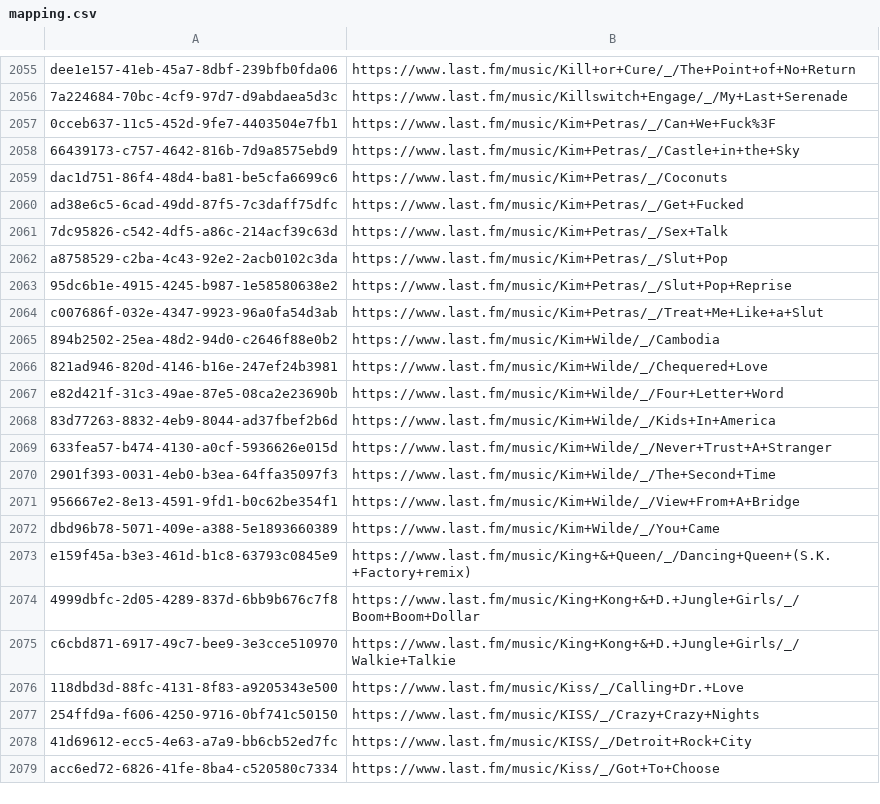
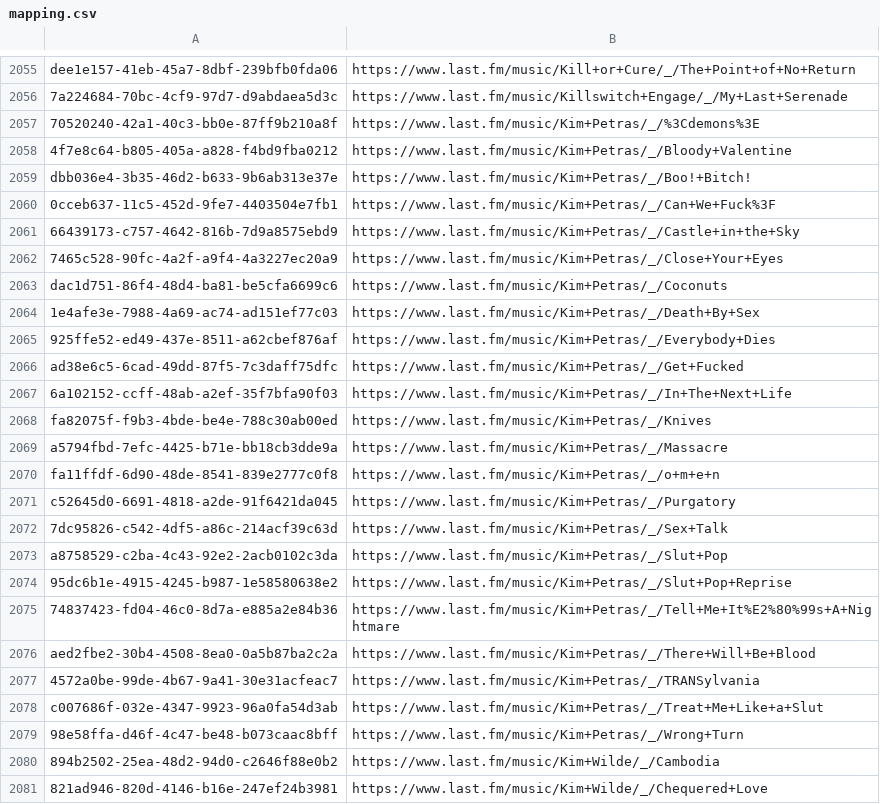
Before and after one commit to ads04r/mbid-lastfm-mapping, a CSV file: mapping.csv, drawn as a sheet; only a part is shown, gaps mark what is left out; the shorter side is filled out with more unchanged rows.

Commit message:
Automatic update / MOONSHINE

```diff
--- a/mapping.csv
+++ b/mapping.csv
@@ -2056,6 +2056,17 @@ dee1e157-41eb-45a7-8dbf-239bfb0fda06,https://www.last.fm/music/Kill+or+Cure/_/Th
 7a224684-70bc-4cf9-97d7-d9abdaea5d3c,https://www.last.fm/music/Killswitch+Engage/_/My+Last+Serenade
+70520240-42a1-40c3-bb0e-87ff9b210a8f,https://www.last.fm/music/Kim+Petras/_/%3Cdemons%3E
+4f7e8c64-b805-405a-a828-f4bd9fba0212,https://www.last.fm/music/Kim+Petras/_/Bloody+Valentine
+dbb036e4-3b35-46d2-b633-9b6ab313e37e,https://www.last.fm/music/Kim+Petras/_/Boo!+Bitch!
 0cceb637-11c5-452d-9fe7-4403504e7fb1,https://www.last.fm/music/Kim+Petras/_/Can+We+Fuck%3F
 66439173-c757-4642-816b-7d9a8575ebd9,https://www.last.fm/music/Kim+Petras/_/Castle+in+the+Sky
+7465c528-90fc-4a2f-a9f4-4a3227ec20a9,https://www.last.fm/music/Kim+Petras/_/Close+Your+Eyes
 dac1d751-86f4-48d4-ba81-be5cfa6699c6,https://www.last.fm/music/Kim+Petras/_/Coconuts
+1e4afe3e-7988-4a69-ac74-ad151ef77c03,https://www.last.fm/music/Kim+Petras/_/Death+By+Sex
+925ffe52-ed49-437e-8511-a62cbef876af,https://www.last.fm/music/Kim+Petras/_/Everybody+Dies
 ad38e6c5-6cad-49dd-87f5-7c3daff75dfc,https://www.last.fm/music/Kim+Petras/_/Get+Fucked
+6a102152-ccff-48ab-a2ef-35f7bfa90f03,https://www.last.fm/music/Kim+Petras/_/In+The+Next+Life
+fa82075f-f9b3-4bde-be4e-788c30ab00ed,https://www.last.fm/music/Kim+Petras/_/Knives
+a5794fbd-7efc-4425-b71e-bb18cb3dde9a,https://www.last.fm/music/Kim+Petras/_/Massacre
+fa11ffdf-6d90-48de-8541-839e2777c0f8,https://www.last.fm/music/Kim+Petras/_/o+m+e+n
+c52645d0-6691-4818-a2de-91f6421da045,https://www.last.fm/music/Kim+Petras/_/Purgatory
 7dc95826-c542-4df5-a86c-214acf39c63d,https://www.last.fm/music/Kim+Petras/_/Sex+Talk
@@ -2063,3 +2074,7 @@ a8758529-c2ba-4c43-92e2-2acb0102c3da,https://www.last.fm/music/Kim+Petras/_/Slut
 95dc6b1e-4915-4245-b987-1e58580638e2,https://www.last.fm/music/Kim+Petras/_/Slut+Pop+Reprise
+74837423-fd04-46c0-8d7a-e885a2e84b36,https://www.last.fm/music/Kim+Petras/_/Tell+Me+It%E2%80%99s+A+Nightmare
+aed2fbe2-30b4-4508-8ea0-0a5b87ba2c2a,https://www.last.fm/music/Kim+Petras/_/There+Will+Be+Blood
+4572a0be-99de-4b67-9a41-30e31acfeac7,https://www.last.fm/music/Kim+Petras/_/TRANSylvania
 c007686f-032e-4347-9923-96a0fa54d3ab,https://www.last.fm/music/Kim+Petras/_/Treat+Me+Like+a+Slut
+98e58ffa-d46f-4c47-be48-b073caac8bff,https://www.last.fm/music/Kim+Petras/_/Wrong+Turn
 894b2502-25ea-48d2-94d0-c2646f88e0b2,https://www.last.fm/music/Kim+Wilde/_/Cambodia
```
